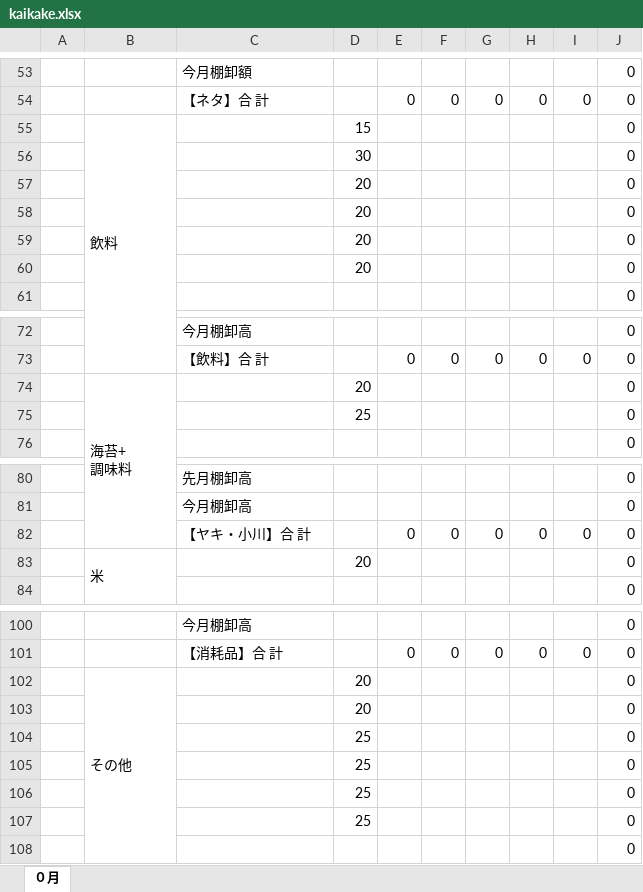
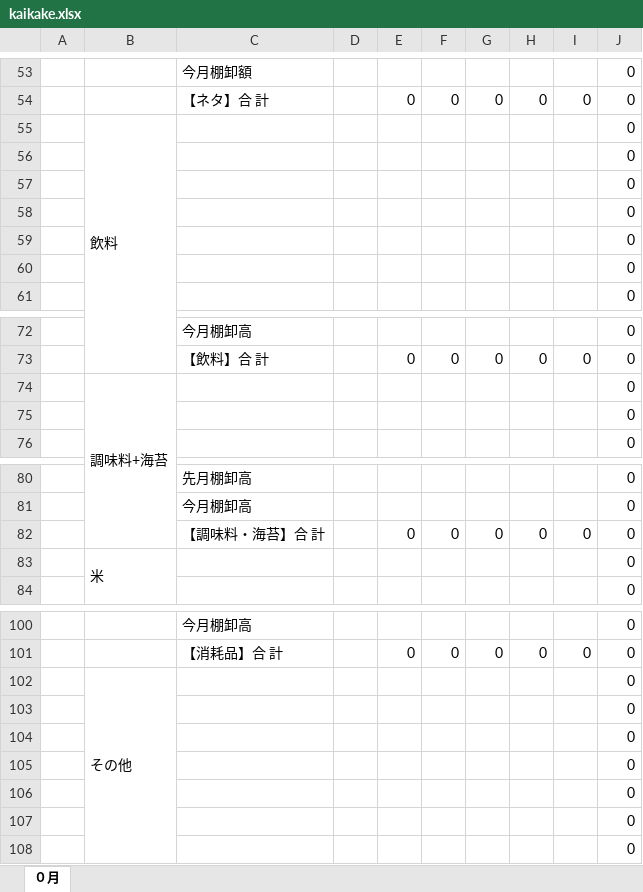
Before and after one commit to mark9211/sushikaz_3.0, an Excel workbook: app/webroot/excel/kaikake.xlsx, sheet ０月, drawn as a sheet; only a part is shown, gaps mark what is left out; values as stored, in another font and other column widths than the file's, no cell formats; conditional formats not drawn; ↵ is a line break in a cell; the diff covers the shown part only; the diff names each change by its address in the sheet, - before the commit and + after, or states it on an @@ line.

```diff
--- a/app/webroot/excel/kaikake.xlsx (sheet ０月)
+++ b/app/webroot/excel/kaikake.xlsx (sheet ０月)
-D55: 15
+D55: (empty)
-D56: 30
+D56: (empty)
-D57:D60: 20
+D57:D60: (empty)
-B74: 海苔+ ↵ 調味料
+B74: 調味料+海苔
-D74: 20
+D74: (empty)
-D75: 25
+D75: (empty)
-C82: 【ヤキ・小川】合 計
+C82: 【調味料・海苔】合 計
-D83: 20
+D83: (empty)
-D102:D103: 20
+D102:D103: (empty)
-D104:D107: 25
+D104:D107: (empty)
```
Also changed, not shown: 18 added rows, 18 removed rows and 8 edited cells elsewhere in this sheet, cell formats, formulas that keep their value, app/webroot/excel/monthly-report-expense.xlsx, app/webroot/excel/profit-and-loss.xlsx, 1 other file.
